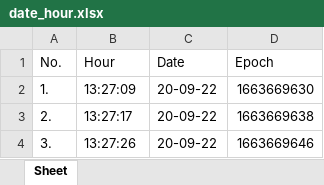
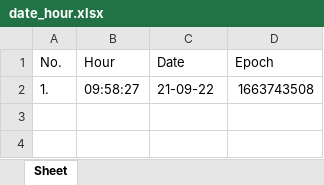
Before and after one commit to MihaiHusea/Excel_data_merge_app, an Excel workbook: date_hour.xlsx, sheet Sheet, drawn as a sheet; values as stored, in another font and other column widths than the file's, no borders; the diff names each change by its address in the sheet, - before the commit and + after, or states it on an @@ line.

```diff
--- a/date_hour.xlsx (sheet Sheet)
+++ b/date_hour.xlsx (sheet Sheet)
-B2 (Hour): 13:27:09
+B2 (Hour): 09:58:27
-C2 (Date): 20-09-22
+C2 (Date): 21-09-22
-D2 (Epoch): 1663669630
+D2 (Epoch): 1663743508
-row 3: 2. | 13:27:17 | 20-09-22 | 1663669638
-row 4: 3. | 13:27:26 | 20-09-22 | 1663669646
```
Also changed, not shown: final_report.xlsx, 4 other files.
